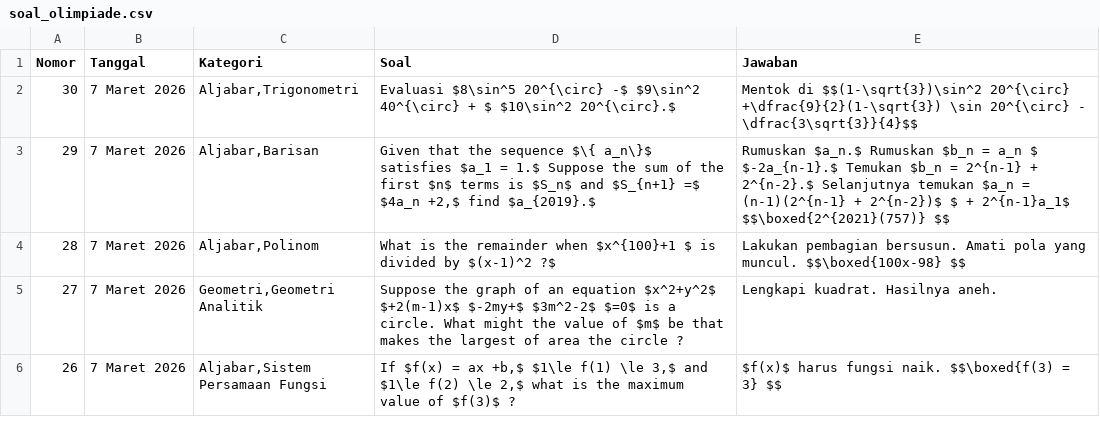
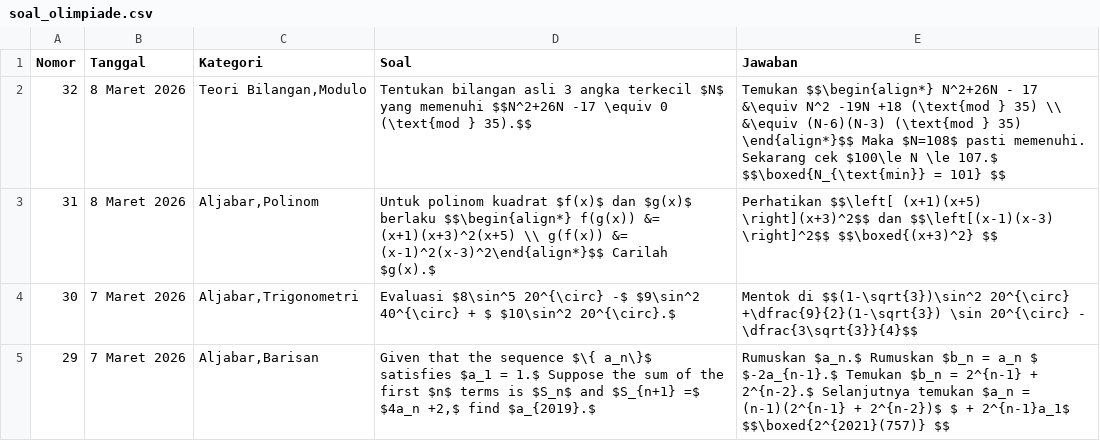
Before and after one commit to paggalih/paggalih.github.io, a CSV file: olimpiade/soal_olimpiade.csv, drawn as a sheet; only a part is shown; the shorter side is filled out with more unchanged rows; the diff names each change by its address in the sheet, - before the commit and + after, or states it on an @@ line.

Commit message:
Update soal_olimpiade.csv

```diff
--- a/olimpiade/soal_olimpiade.csv
+++ b/olimpiade/soal_olimpiade.csv
+row 2: 32 | 8 Maret 2026 | Teori Bilangan,Modulo | Tentukan bilangan asli 3 angka terkecil $N$ yang memenuhi $$N^2+26N -17 \equiv 0 (\text{mod } 35).$$ | Temukan $$\begin{align*} N^2+26N - 17 &\equiv N^2 -19N +18 (\text{mod } 35) \\ &\equiv (N-6)(N-3) (\text{mod } 35) \end{align*}$$ Maka $N=108$ pasti memenuhi. Sekarang cek $100\le N \le 107.$ $$\boxed{N_{\text{min}} = 101} $$
+row 3: 31 | 8 Maret 2026 | Aljabar,Polinom | Untuk polinom kuadrat $f(x)$ dan $g(x)$ berlaku $$\begin{align*} f(g(x)) &= (x+1)(x+3)^2(x+5) \\ g(f(x)) &= (x-1)^2(x-3)^2\end{align*}$$ Carilah $g(x).$ | Perhatikan $$\left[ (x+1)(x+5) \right](x+3)^2$$ dan $$\left[(x-1)(x-3) \right]^2$$ $$\boxed{(x+3)^2} $$
```
